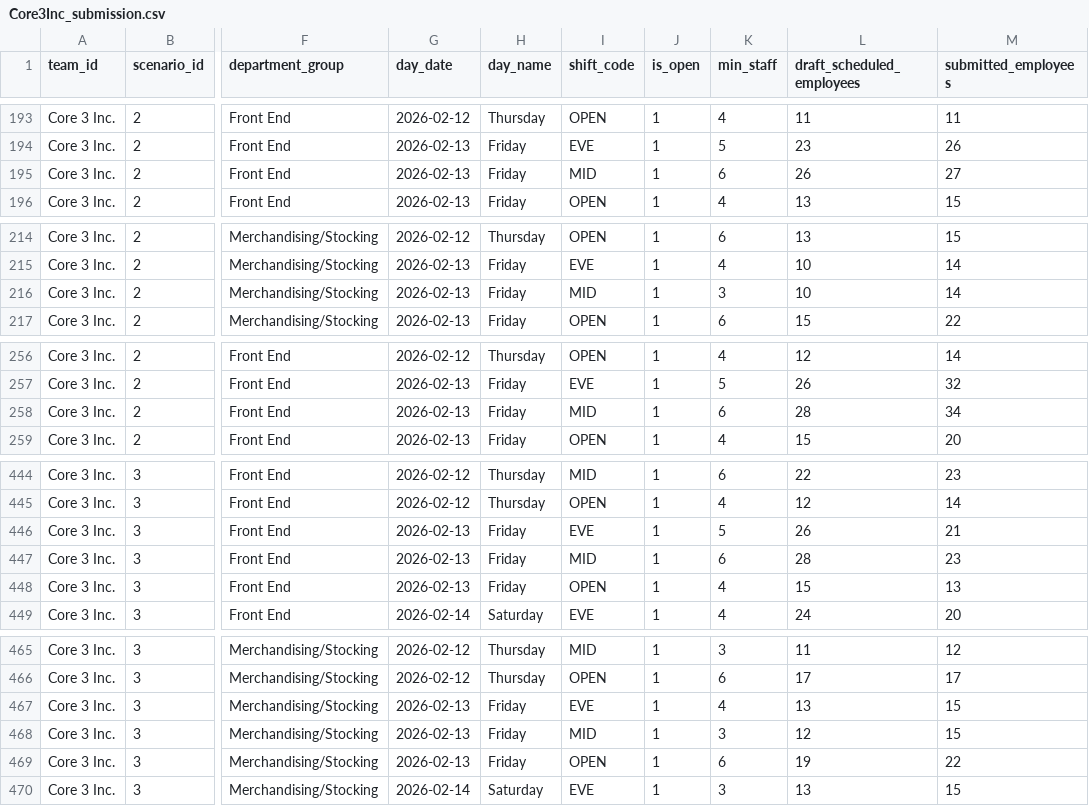
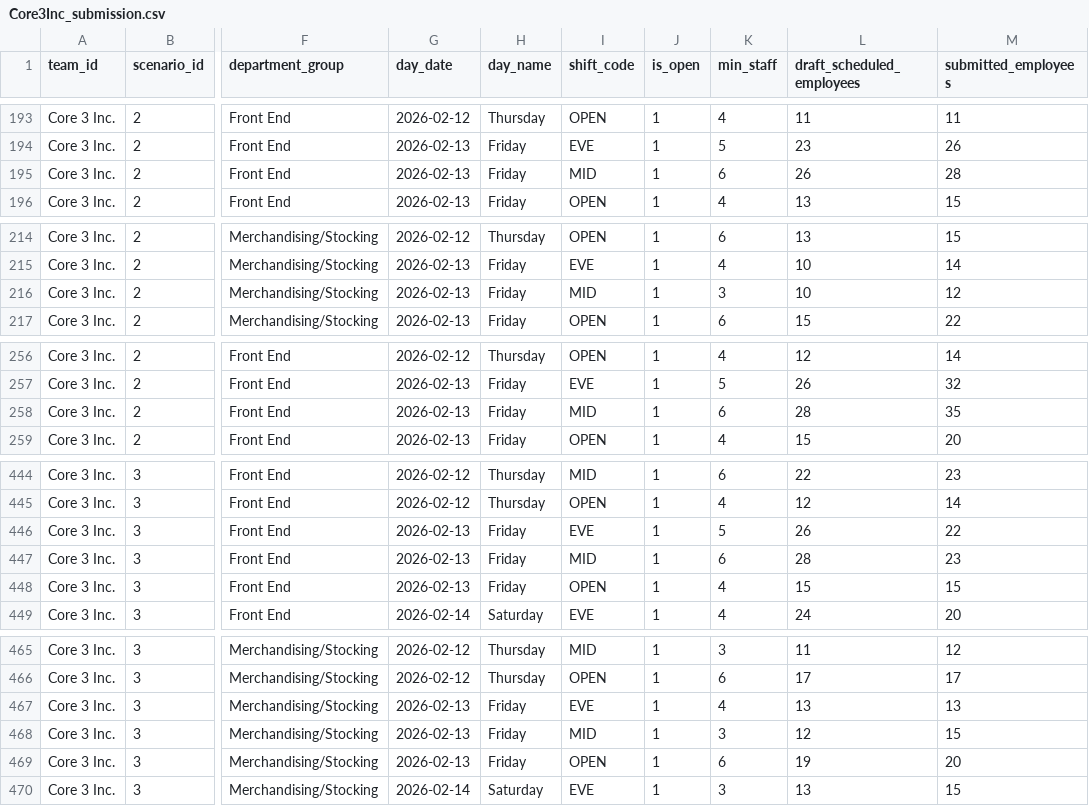
Before and after one commit to DarioDeSilva/core3-workforce-planner, a CSV file: outputs/Core3Inc_submission.csv, drawn as a sheet; only a part is shown, gaps mark what is left out; the diff covers the shown part only; the diff names each change by its address in the sheet, - before the commit and + after, or states it on an @@ line.

```diff
--- a/outputs/Core3Inc_submission.csv
+++ b/outputs/Core3Inc_submission.csv
-M195 (submitted_employees): 27
+M195 (submitted_employees): 28
-M216 (submitted_employees): 14
+M216 (submitted_employees): 12
-M258 (submitted_employees): 34
+M258 (submitted_employees): 35
-M446 (submitted_employees): 21
+M446 (submitted_employees): 22
-M448 (submitted_employees): 13
+M448 (submitted_employees): 15
-M467 (submitted_employees): 15
+M467 (submitted_employees): 13
-M469 (submitted_employees): 22
+M469 (submitted_employees): 20
```
Also changed, not shown: 3 edited cells elsewhere in this file, outputs/cost_service_frontier.csv, outputs/plan_by_block.csv, 6 other files.
